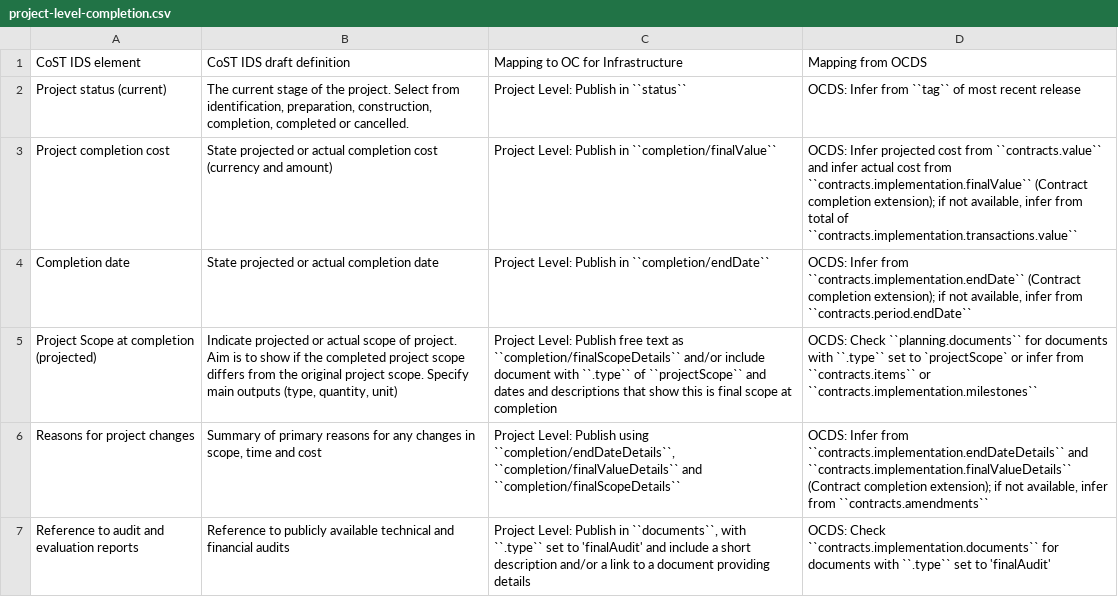
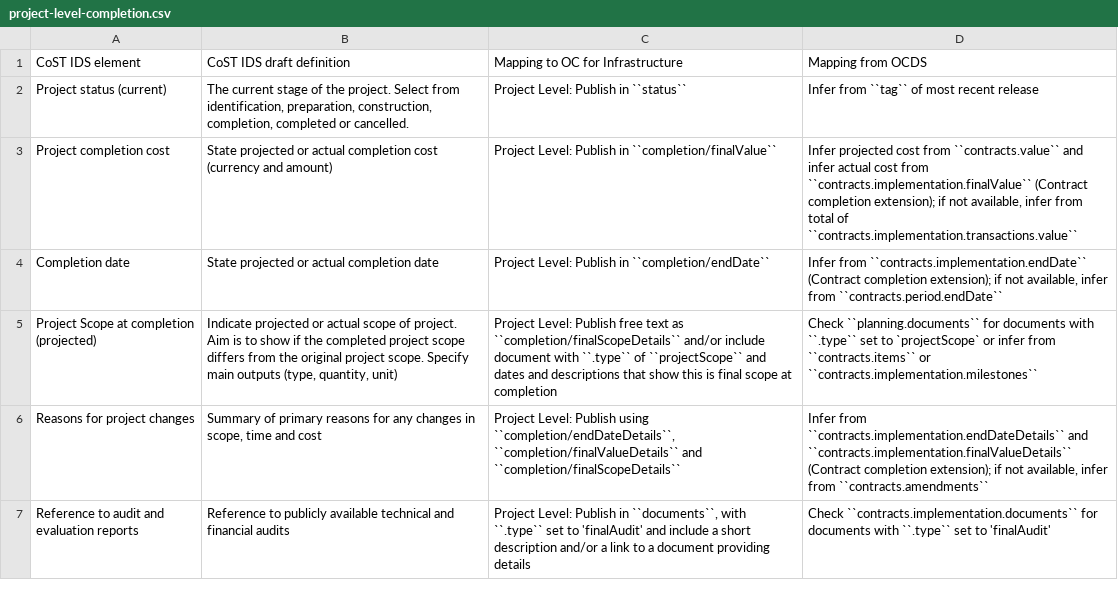
Before and after one commit to open-contracting/infrastructure, a CSV file: mapping/project-level-completion.csv, drawn as a sheet.

```diff
--- a/mapping/project-level-completion.csv
+++ b/mapping/project-level-completion.csv
@@ -1,7 +1,7 @@
 CoST IDS element,CoST IDS draft definition,Mapping to OC for Infrastructure,Mapping from OCDS
-Project status (current),"The current stage of the project. Select from identification, preparation, construction, completion, completed or cancelled.",Project Level: Publish in ``status``,OCDS: Infer from ``tag`` of most recent release
-Project completion cost,State projected or actual completion cost (currency and amount),Project Level: Publish in ``completion/finalValue``,"OCDS: Infer projected cost from ``contracts.value`` and infer actual cost from ``contracts.implementation.finalValue`` (Contract completion extension); if not available, infer from total of ``contracts.implementation.transactions.value``"
-Completion date,State projected or actual completion date,Project Level: Publish in ``completion/endDate``,"OCDS: Infer from ``contracts.implementation.endDate`` (Contract completion extension); if not available, infer from ``contracts.period.endDate``"
-Project Scope at completion (projected),"Indicate projected or actual scope of project. Aim is to show if the completed project scope differs from the original project scope. Specify main outputs (type, quantity, unit)",Project Level: Publish free text as ``completion/finalScopeDetails`` and/or include document with ``.type`` of ``projectScope`` and dates and descriptions that show this is final scope at completion,OCDS: Check ``planning.documents`` for documents with ``.type`` set to `projectScope` or infer from ``contracts.items`` or ``contracts.implementation.milestones``
-Reasons for project changes,"Summary of primary reasons for any changes in scope, time and cost","Project Level: Publish using ``completion/endDateDetails``, ``completion/finalValueDetails`` and ``completion/finalScopeDetails``","OCDS: Infer from ``contracts.implementation.endDateDetails`` and ``contracts.implementation.finalValueDetails`` (Contract completion extension); if not available, infer from ``contracts.amendments``"
-Reference to audit and evaluation reports,Reference to publicly available technical and financial audits,"Project Level: Publish in ``documents``, with ``.type`` set to 'finalAudit' and include a short description and/or a link to a document providing details",OCDS: Check ``contracts.implementation.documents`` for documents with ``.type`` set to 'finalAudit'
+Project status (current),"The current stage of the project. Select from identification, preparation, construction, completion, completed or cancelled.",Project Level: Publish in ``status``,Infer from ``tag`` of most recent release
+Project completion cost,State projected or actual completion cost (currency and amount),Project Level: Publish in ``completion/finalValue``,"Infer projected cost from ``contracts.value`` and infer actual cost from ``contracts.implementation.finalValue`` (Contract completion extension); if not available, infer from total of ``contracts.implementation.transactions.value``"
+Completion date,State projected or actual completion date,Project Level: Publish in ``completion/endDate``,"Infer from ``contracts.implementation.endDate`` (Contract completion extension); if not available, infer from ``contracts.period.endDate``"
+Project Scope at completion (projected),"Indicate projected or actual scope of project. Aim is to show if the completed project scope differs from the original project scope. Specify main outputs (type, quantity, unit)",Project Level: Publish free text as ``completion/finalScopeDetails`` and/or include document with ``.type`` of ``projectScope`` and dates and descriptions that show this is final scope at completion,Check ``planning.documents`` for documents with ``.type`` set to `projectScope` or infer from ``contracts.items`` or ``contracts.implementation.milestones``
+Reasons for project changes,"Summary of primary reasons for any changes in scope, time and cost","Project Level: Publish using ``completion/endDateDetails``, ``completion/finalValueDetails`` and ``completion/finalScopeDetails``","Infer from ``contracts.implementation.endDateDetails`` and ``contracts.implementation.finalValueDetails`` (Contract completion extension); if not available, infer from ``contracts.amendments``"
+Reference to audit and evaluation reports,Reference to publicly available technical and financial audits,"Project Level: Publish in ``documents``, with ``.type`` set to 'finalAudit' and include a short description and/or a link to a document providing details",Check ``contracts.implementation.documents`` for documents with ``.type`` set to 'finalAudit'
```
Also changed, not shown: mapping/process-level-implementation.csv, mapping/process-level-procurement.csv, 3 other files.
